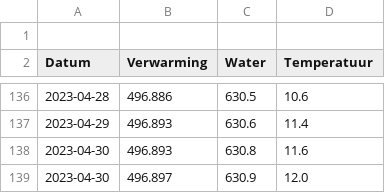
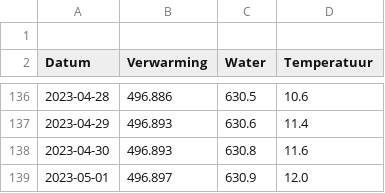
Before and after one commit to joey-van-alphen2/dashboard, a CSV file: df1.csv, drawn as a sheet; only a part is shown, gaps mark what is left out.

Commit message:
Update df1.csv

```diff
--- a/df1.csv
+++ b/df1.csv
@@ -138,2 +138,2 @@ Datum,Verwarming,Water,Temperatuur
 2023-04-30,496.893,630.8,11.6
-2023-04-30,496.897,630.9,12.0
+2023-05-01,496.897,630.9,12.0
```
